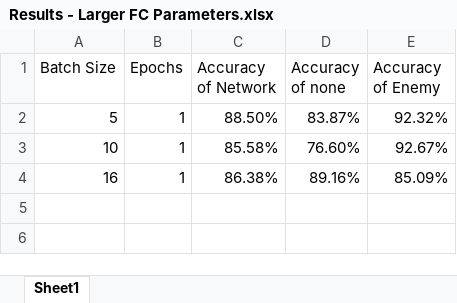
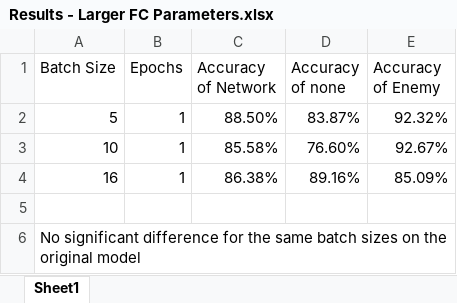
Before and after one commit to LucDupuy/MachineLearningCourseProject, an Excel workbook: src/pytorch/results/High FC Numbers (240, 120)/Results - Larger FC Parameters.xlsx, sheet Sheet1, drawn as a sheet; values as stored, in another font and other column widths than the file's, no borders; charts and pictures not drawn; the diff names each change by its address in the sheet, - before the commit and + after, or states it on an @@ line.

Commit message:
Added a note detailing a sample architecture.
Added notes in the spreadsheets comparing results between the tweaked model
and the original model.

```diff
--- a/src/pytorch/results/High FC Numbers (240, 120)/Results - Larger FC Parameters.xlsx (sheet Sheet1)
+++ b/src/pytorch/results/High FC Numbers (240, 120)/Results - Larger FC Parameters.xlsx (sheet Sheet1)
+row 5: (empty)
+row 6: No significant difference for the same batch sizes on the original model
```
Also changed, not shown: src/pytorch/results/Low FC Numbers (80, 40)/Results - Larger FC Parameters.xlsx, 7 other files.
